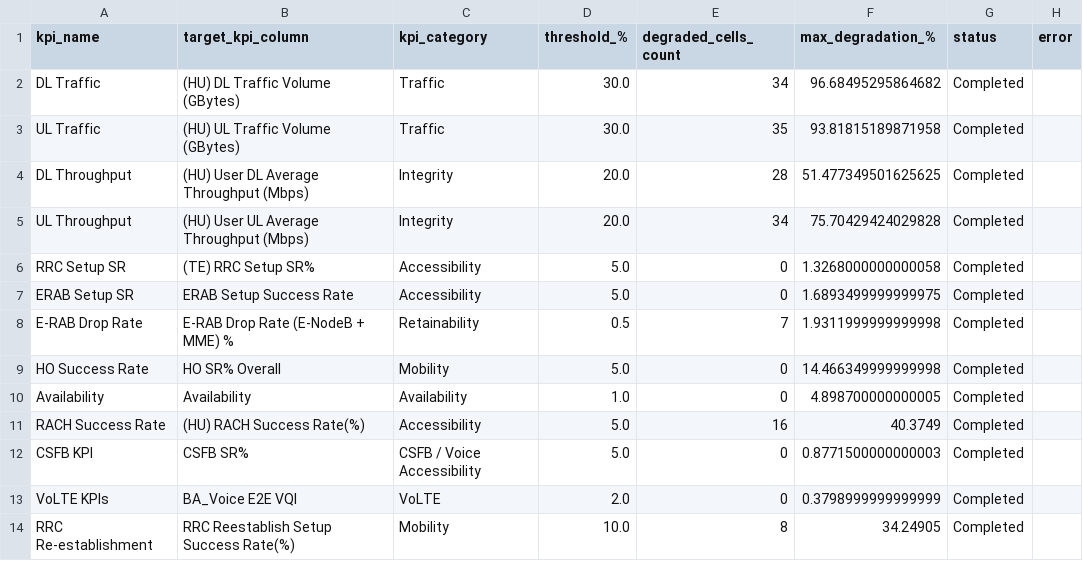
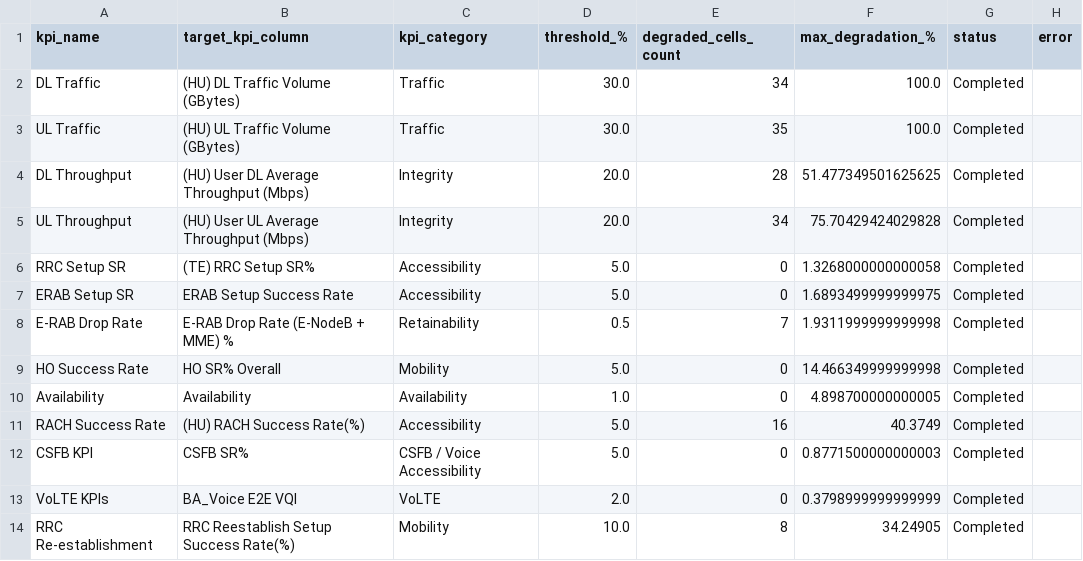
Before and after one commit to MahmoudAshrafYadem/ITI-Graduation_project, a CSV file: OUTPUT/OUTPUTS_4dayes/kpi_summary.csv, drawn as a sheet.

Commit message:
# renamed:    OUTPUT/OUTPUTS_4dayes/RF_Optimization_Report_20260628_183312.docx -> OUTPUT/OUTPUTS_4dayes/RF_Optimization_Report_20260630_212829.docx #	modified:   OUTPUT/OUTPUTS_4dayes/all_degraded_cells.csv #	modified:   OUTPUT/OUTPUTS_4dayes/cells_not_calculated.csv #	modified:   OUTPUT/OUTPUTS_4dayes/kpi_summary.csv

```diff
--- a/OUTPUT/OUTPUTS_4dayes/kpi_summary.csv
+++ b/OUTPUT/OUTPUTS_4dayes/kpi_summary.csv
@@ -1,4 +1,4 @@
 kpi_name,target_kpi_column,kpi_category,threshold_%,degraded_cells_count,max_degradation_%,status,error
-DL Traffic,(HU) DL Traffic Volume (GBytes),Traffic,30.0,34,96.68495295864682,Completed,
-UL Traffic,(HU) UL Traffic Volume (GBytes),Traffic,30.0,35,93.81815189871958,Completed,
+DL Traffic,(HU) DL Traffic Volume (GBytes),Traffic,30.0,34,100.0,Completed,
+UL Traffic,(HU) UL Traffic Volume (GBytes),Traffic,30.0,35,100.0,Completed,
 DL Throughput,(HU) User DL Average Throughput (Mbps),Integrity,20.0,28,51.477349501625625,Completed,
```
Also changed, not shown: OUTPUT/OUTPUTS_4dayes/all_degraded_cells.csv, 3 other files.
